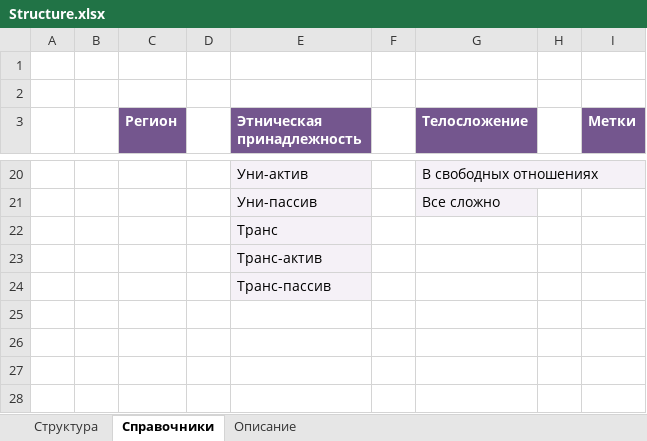
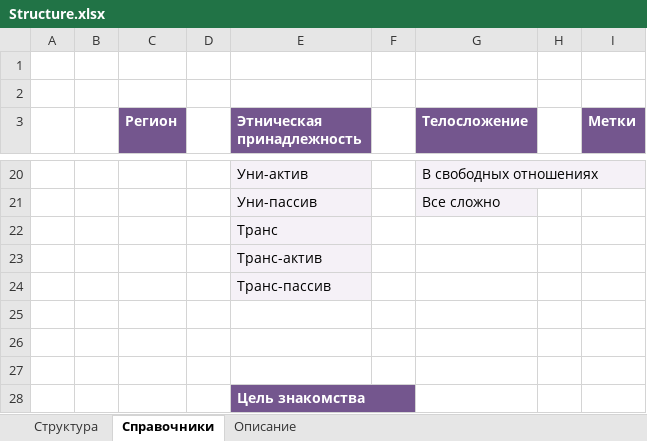
Before and after one commit to zhangeldy/gimmot.com, an Excel workbook: public/Structure.xlsx, sheet Справочники, drawn as a sheet; only a part is shown, gaps mark what is left out; values as stored, in another font and other column widths than the file's, no borders; the diff names each change by its address in the sheet, - before the commit and + after, or states it on an @@ line.

```diff
--- a/public/Structure.xlsx (sheet Справочники)
+++ b/public/Structure.xlsx (sheet Справочники)
+row 25: (empty)
+row 26: (empty)
+row 27: (empty)
+row 28:  |  |  |  | Цель знакомства
```
Also changed, not shown: sheet Структура, sheet Описание, charts or pictures, 6 other files.
